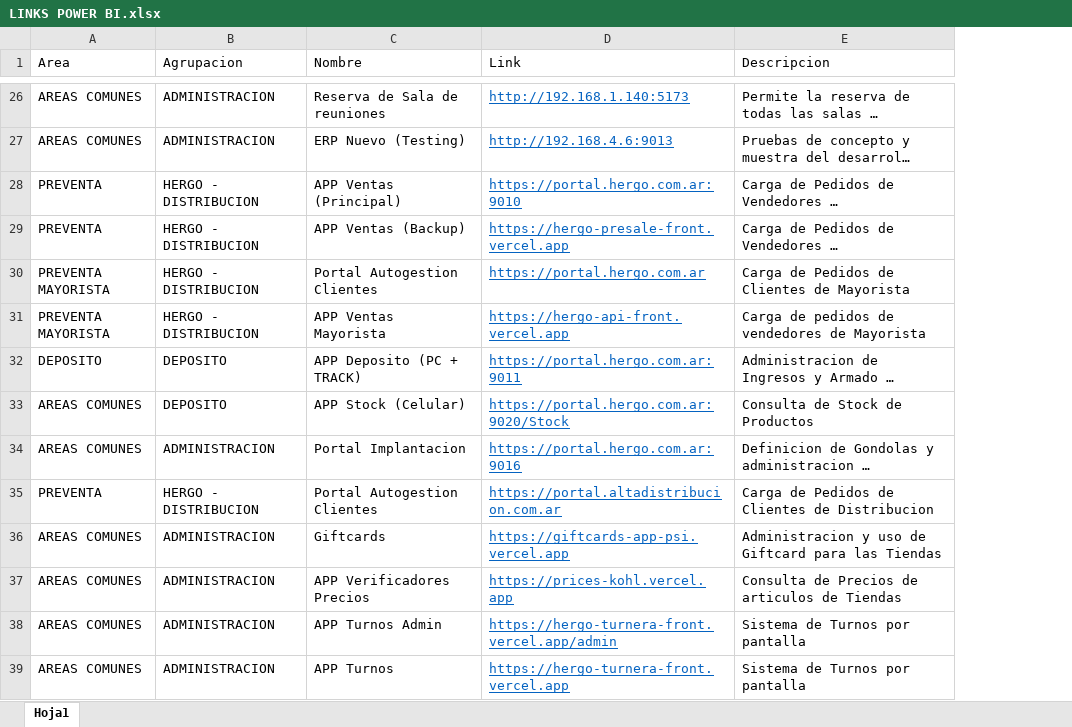
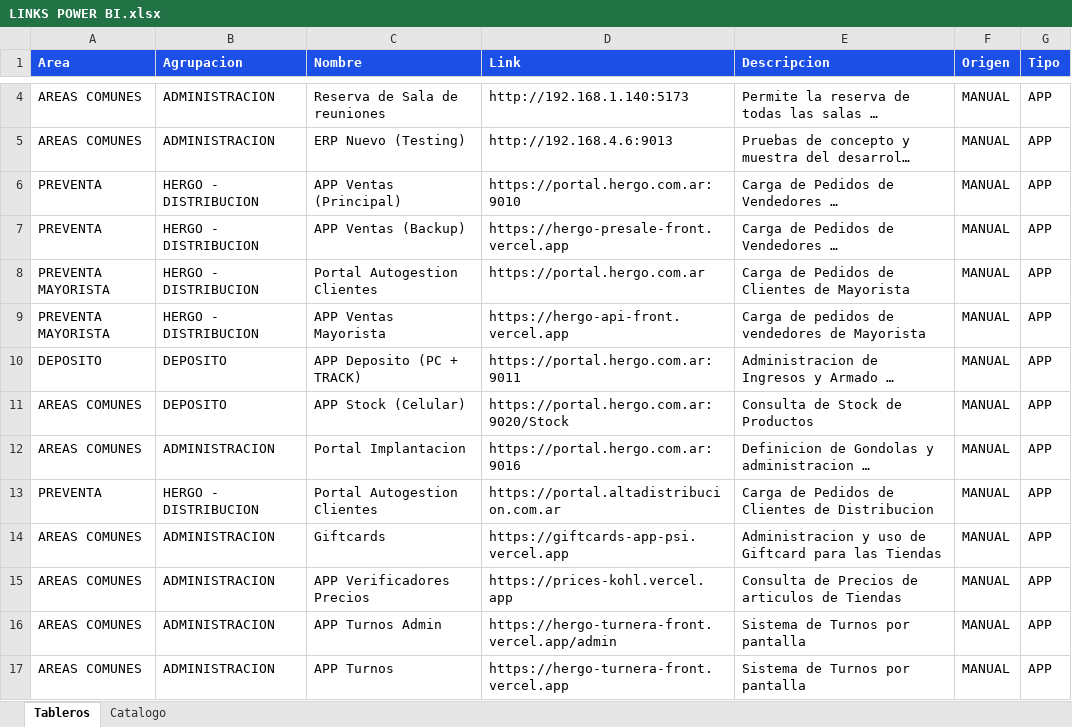
Before and after one commit to planeamientocomercialhergo-cyber/tableros-powerbi, an Excel workbook: LINKS POWER BI.xlsx, sheet Tableros, drawn as a sheet; only a part is shown, gaps mark what is left out; long unchanged cells end in …; values as stored, in another font and other column widths than the file's, no borders; addresses are those after the commit; the diff covers the shown part only; the diff names each change by its address in the sheet, - before the commit and + after, or states it on an @@ line.

Commit message:
Actualizo tableros (2026-08-25 15:19)

```diff
--- a/LINKS POWER BI.xlsx (sheet Tableros)
+++ b/LINKS POWER BI.xlsx (sheet Tableros)
-sheet tab: Hoja1
+sheet tab: Tableros
+sheet tab: Catalogo
+column F (Origen), rows 4-17: all MANUAL
+column G (Tipo), rows 4-17: all APP
@@ A1:E1 fill: none → #1B4FE5, bold: off → on, text colour: black → #FFFFFF @@
@@ D4:D17 underline: on → off, text colour: #0563C1 → black @@
```
Also changed, not shown: 135 added rows, 22 removed rows and 11 edited cells elsewhere in this sheet, 6 other files.
